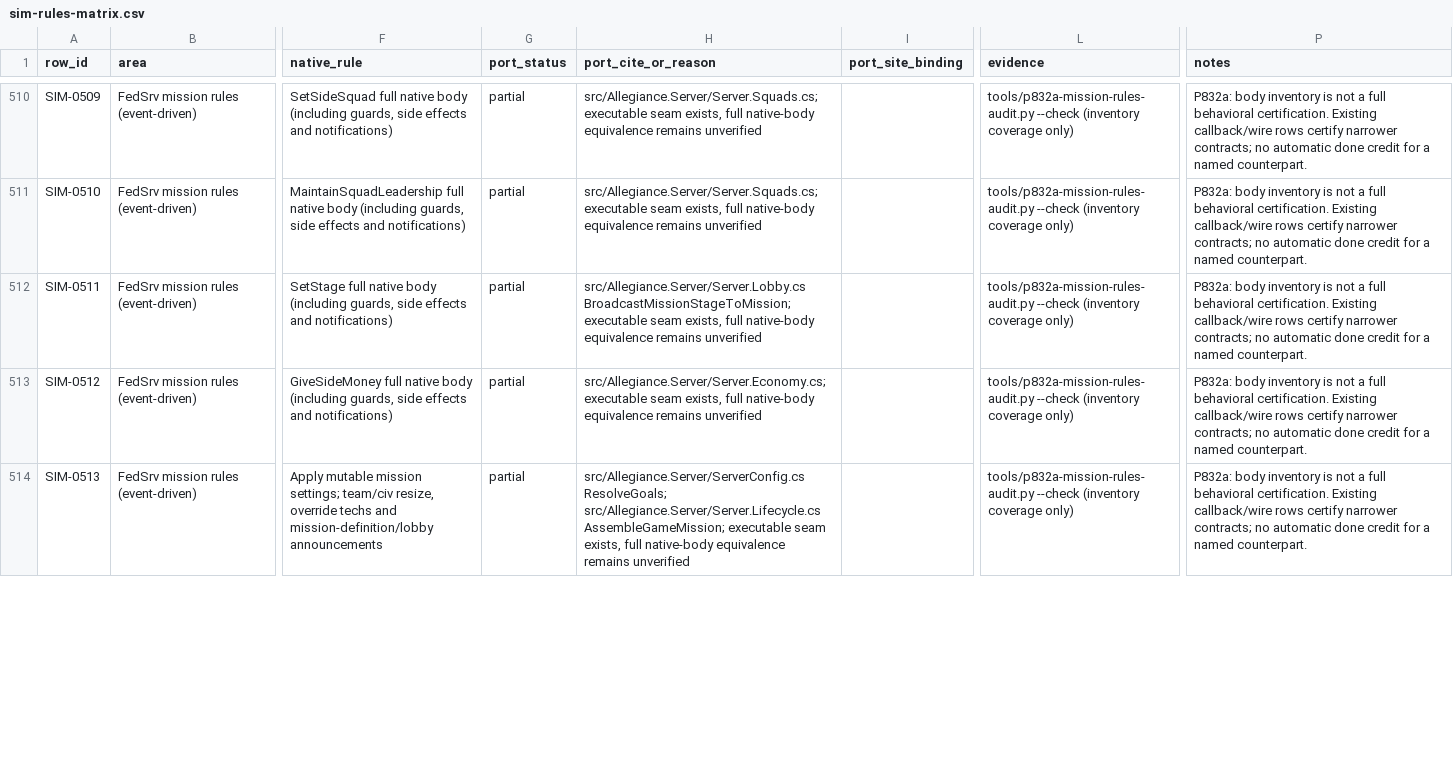
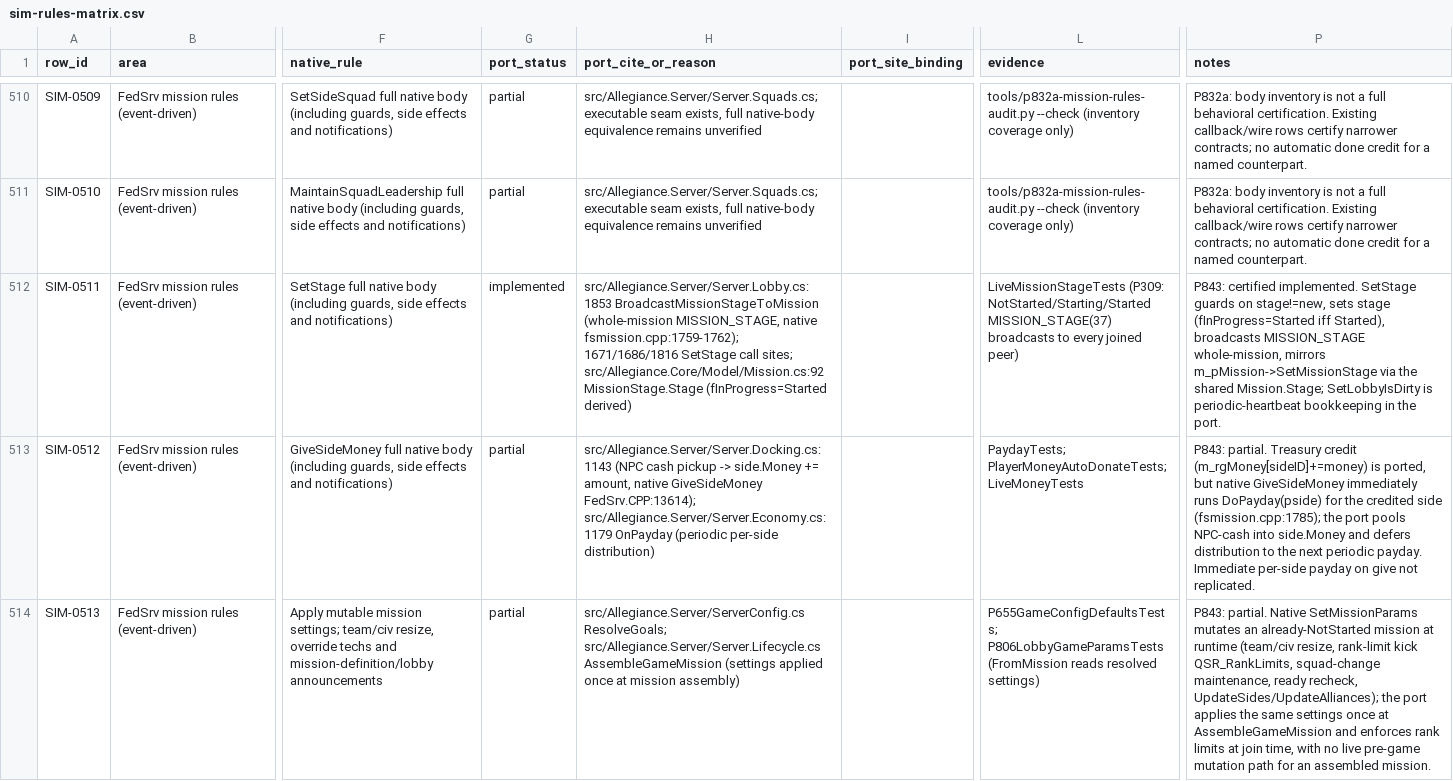
Before and after one commit to dominusbelial/AllegianceCore-public, a CSV file: docs/parity/sim-rules-matrix.csv, drawn as a sheet; only a part is shown, gaps mark what is left out; the diff covers the shown part only; the diff names each change by its address in the sheet, - before the commit and + after, or states it on an @@ line.

```diff
--- a/docs/parity/sim-rules-matrix.csv
+++ b/docs/parity/sim-rules-matrix.csv
-G512 (port_status): partial
+G512 (port_status): implemented
-H512 (port_cite_or_reason): src/Allegiance.Server/Server.Lobby.cs BroadcastMissionStageToMission; executable seam exists, full native-body equivalence remains unverified
+H512 (port_cite_or_reason): src/Allegiance.Server/Server.Lobby.cs:1853 BroadcastMissionStageToMission (whole-mission MISSION_STAGE, native fsmission.cpp:1759-1762); 1671/1686/1816 SetStage call sites; src/Allegiance.Core/Model/Mission.cs:92 MissionStage.Stage (fInProgress=Started derived)
-L512 (evidence): tools/p832a-mission-rules-audit.py --check (inventory coverage only)
+L512 (evidence): LiveMissionStageTests (P309: NotStarted/Starting/Started MISSION_STAGE(37) broadcasts to every joined peer)
-P512 (notes): P832a: body inventory is not a full behavioral certification. Existing callback/wire rows certify narrower contracts; no automatic done credit for a named counterpart.
+P512 (notes): P843: certified implemented. SetStage guards on stage!=new, sets stage (fInProgress=Started iff Started), broadcasts MISSION_STAGE whole-mission, mirrors m_pMission->SetMissionStage via the shared Mission.Stage; SetLobbyIsDirty is periodic-heartbeat bookkeeping in the port.
-H513 (port_cite_or_reason): src/Allegiance.Server/Server.Economy.cs; executable seam exists, full native-body equivalence remains unverified
+H513 (port_cite_or_reason): src/Allegiance.Server/Server.Docking.cs:1143 (NPC cash pickup -> side.Money += amount, native GiveSideMoney FedSrv.CPP:13614); src/Allegiance.Server/Server.Economy.cs:1179 OnPayday (periodic per-side distribution)
-L513 (evidence): tools/p832a-mission-rules-audit.py --check (inventory coverage only)
+L513 (evidence): PaydayTests; PlayerMoneyAutoDonateTests; LiveMoneyTests
-P513 (notes): P832a: body inventory is not a full behavioral certification. Existing callback/wire rows certify narrower contracts; no automatic done credit for a named counterpart.
+P513 (notes): P843: partial. Treasury credit (m_rgMoney[sideID]+=money) is ported, but native GiveSideMoney immediately runs DoPayday(pside) for the credited side (fsmission.cpp:1785); the port pools NPC-cash into side.Money and defers distribution to the next periodic payday. Immediate per-side payday on give not replicated.
-H514 (port_cite_or_reason): …ResolveGoals; src/Allegiance.Server/Server.Lifecycle.cs AssembleGameMission; executable seam exists, full native-body equivalence remains unverified
+H514 (port_cite_or_reason): …ResolveGoals; src/Allegiance.Server/Server.Lifecycle.cs AssembleGameMission (settings applied once at mission assembly)
-L514 (evidence): tools/p832a-mission-rules-audit.py --check (inventory coverage only)
+L514 (evidence): P655GameConfigDefaultsTests; P806LobbyGameParamsTests (FromMission reads resolved settings)
-P514 (notes): P832a: body inventory is not a full behavioral certification. Existing callback/wire rows certify narrower contracts; no automatic done credit for a named counterpart.
+P514 (notes): P843: partial. Native SetMissionParams mutates an already-NotStarted mission at runtime (team/civ resize, rank-limit kick QSR_RankLimits, squad-change maintenance, ready recheck, UpdateSides/UpdateAlliances); the port applies the same settings once at AssembleGameMission and enforces rank limits at join time, with no live pre-game mutation path for an assembled mission.
```
Also changed, not shown: 35 edited cells elsewhere in this file, 2 other files.
